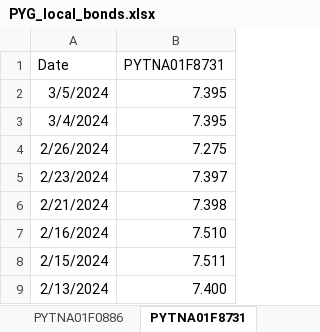
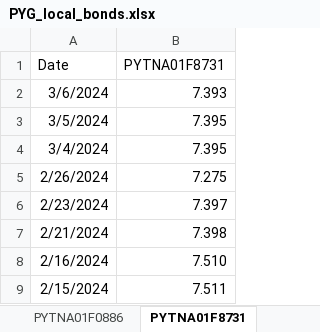
Before and after one commit to aszaran/data, an Excel workbook: PYG_local_bonds.xlsx, sheet PYTNA01F8731, drawn as a sheet; only a part is shown; the shorter side is filled out with more unchanged rows; values as stored, in another font and other column widths than the file's, no borders; the diff names each change by its address in the sheet, - before the commit and + after, or states it on an @@ line.

```diff
--- a/PYG_local_bonds.xlsx (sheet PYTNA01F8731)
+++ b/PYG_local_bonds.xlsx (sheet PYTNA01F8731)
+row 2: 3/6/2024 | 7.393
```
Also changed, not shown: sheet PYTNA01F1249, sheet PYTNA01F0902, sheet PYTNA01F8541, sheet PYTNA01F4482, sheet PYTNA02F4499, sheet PYTNA01F0886, 1 more sheet.
